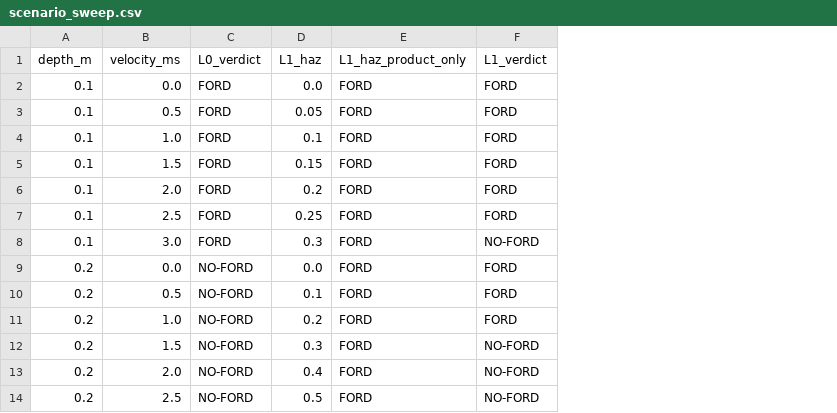
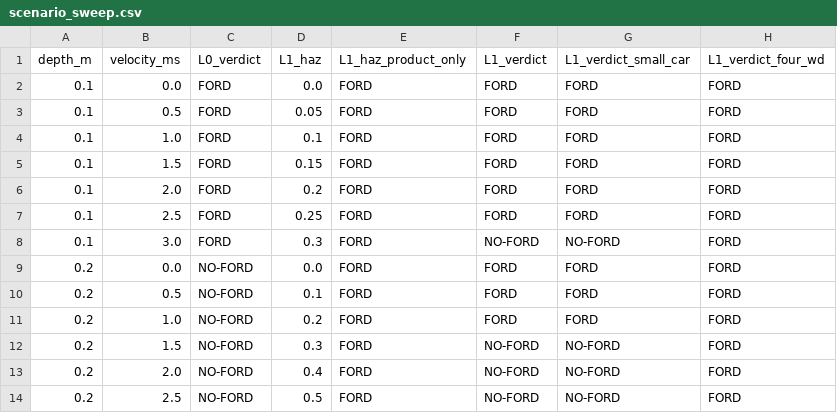
Before and after one commit to jcerrell-IS/can-it-ford, a CSV file: data/scenario_sweep.csv, drawn as a sheet; only a part is shown; the diff names each change by its address in the sheet, - before the commit and + after, or states it on an @@ line.

Commit message:
L1: populate all three AR&R presets from Shand et al. 2011 Table 3, make vehicle_class explicit, emit small_car and four_wd sensitivity columns

```diff
--- a/data/scenario_sweep.csv
+++ b/data/scenario_sweep.csv
+column G (L1_verdict_small_car), rows 2-14: FORD | FORD | FORD | FORD | FORD | FORD | NO-FORD | FORD | FORD | FORD | NO-FORD | NO-FORD | NO-FORD
+column H (L1_verdict_four_wd), rows 2-14: all FORD
```
Also changed, not shown: 3 other files.
